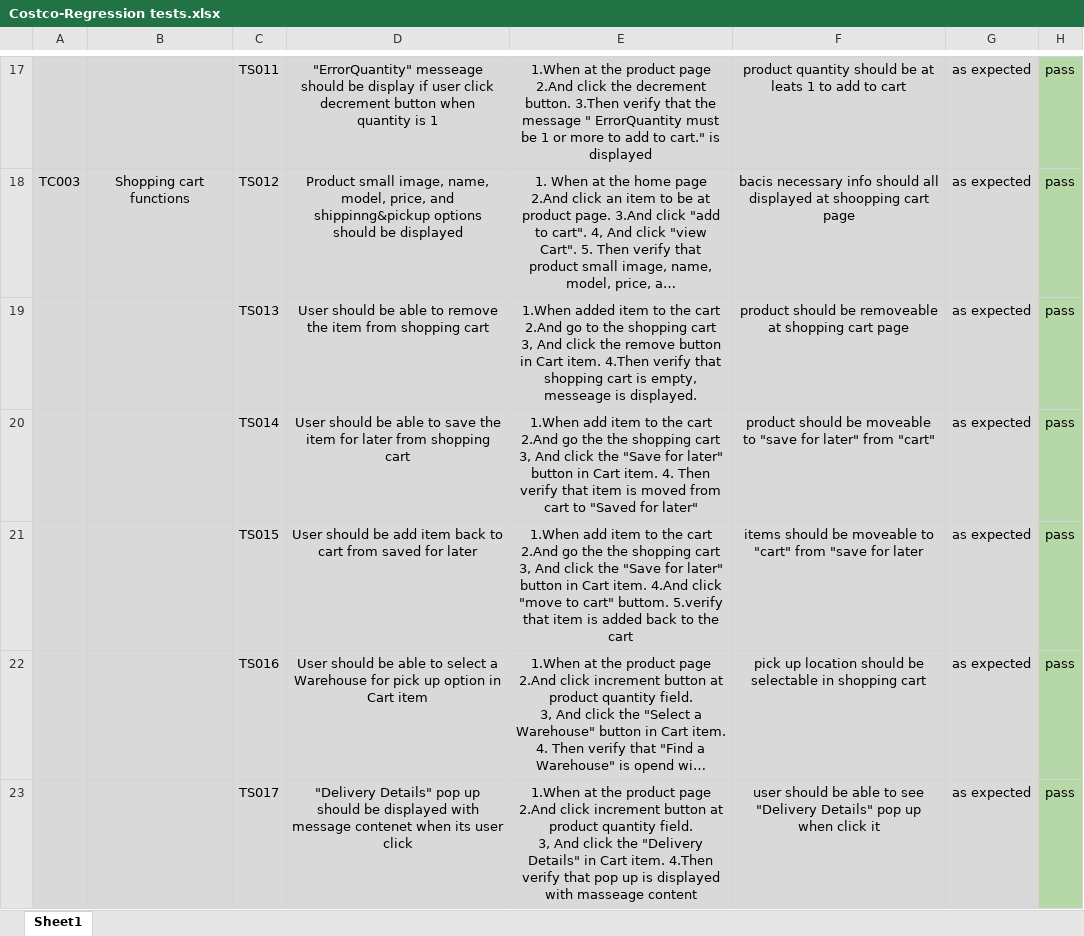
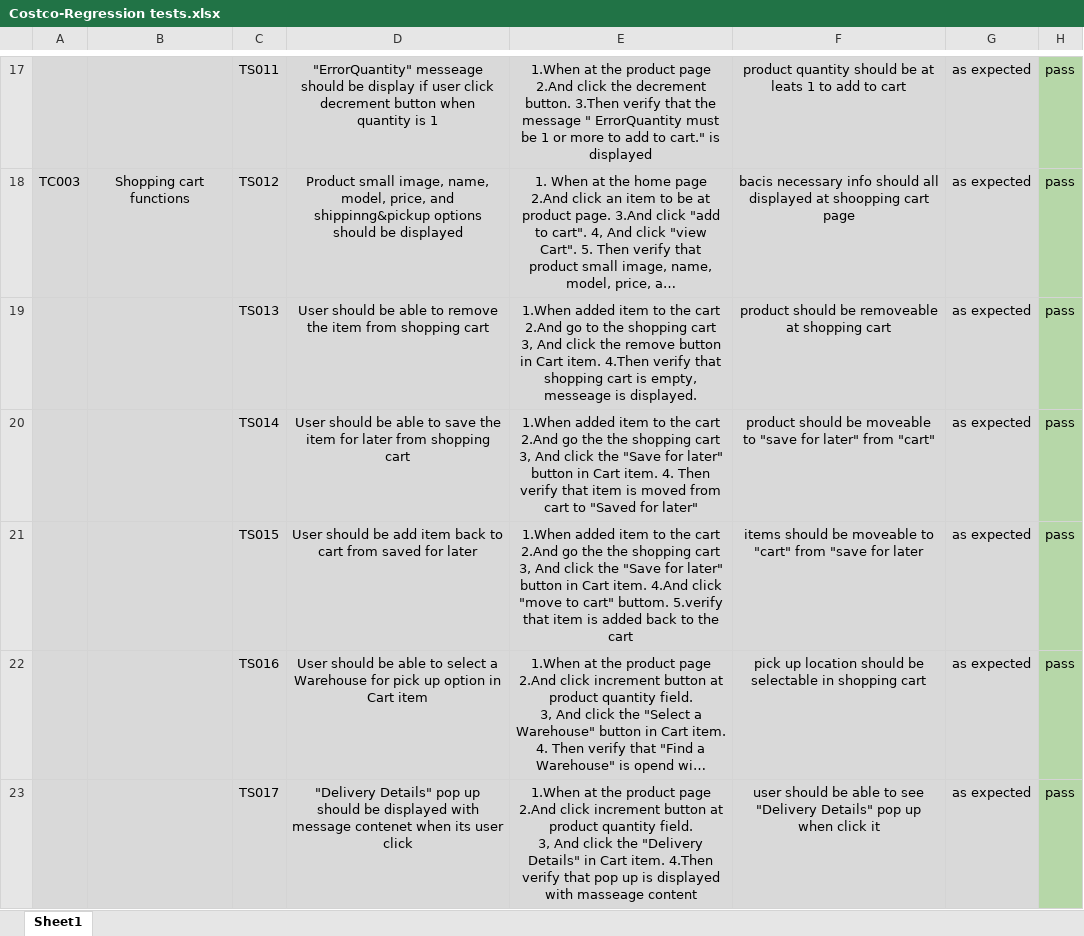
Before and after one commit to AdilTsDev/Costco-TestCases, an Excel workbook: Costco-Regression tests.xlsx, sheet Sheet1, drawn as a sheet; only a part is shown, gaps mark what is left out; long unchanged cells end in …; values as stored, in another font and other column widths than the file's, no borders; charts and pictures not drawn; the diff names each change by its address in the sheet, - before the commit and + after, or states it on an @@ line.

```diff
--- a/Costco-Regression tests.xlsx (sheet Sheet1)
+++ b/Costco-Regression tests.xlsx (sheet Sheet1)
-F19: …shopping cart page
+F19: …shopping cart
-E20: 1.When add item to…
+E20: 1.When added item to…
-E21: 1.When add item to…
+E21: 1.When added item to…
```
Also changed, not shown: Costco-Sanity tests.xlsx, Costco-Smoke tests.xlsx.
